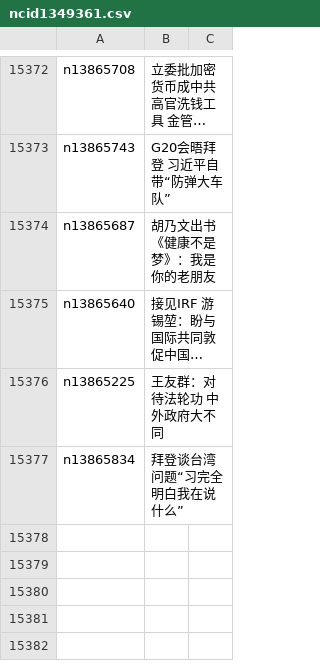
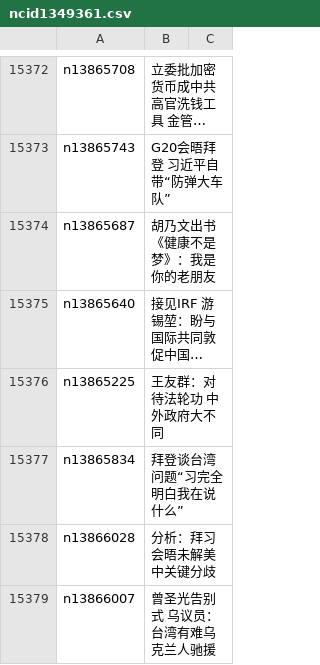
Before and after one commit to epic-marker/epoch-news, a CSV file: indexes/ncid1349361.csv, drawn as a sheet; only a part is shown, gaps mark what is left out; long unchanged cells end in …; the diff names each change by its address in the sheet, - before the commit and + after, or states it on an @@ line.

```diff
--- a/indexes/ncid1349361.csv
+++ b/indexes/ncid1349361.csv
+row 15378: n13866028 | 分析：拜习会晤未解美中关键分歧
+row 15379: n13866007 | 曾圣光告别式 乌议员：台湾有难乌克兰人驰援
```
Also changed, not shown: indexes/ncid1078159.csv, indexes/ncid277.csv, 52 other files.
